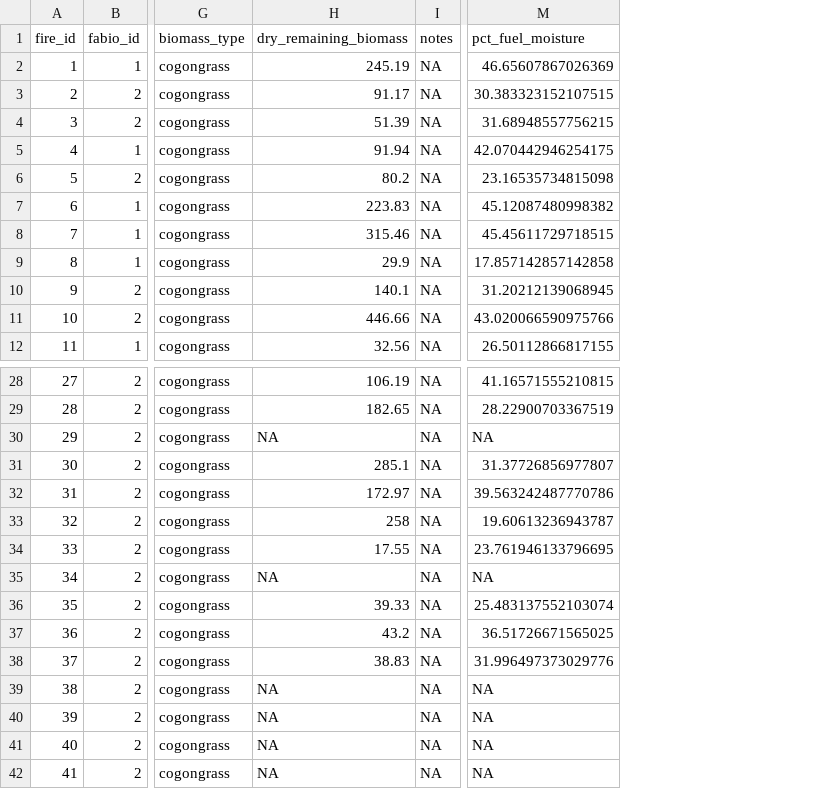
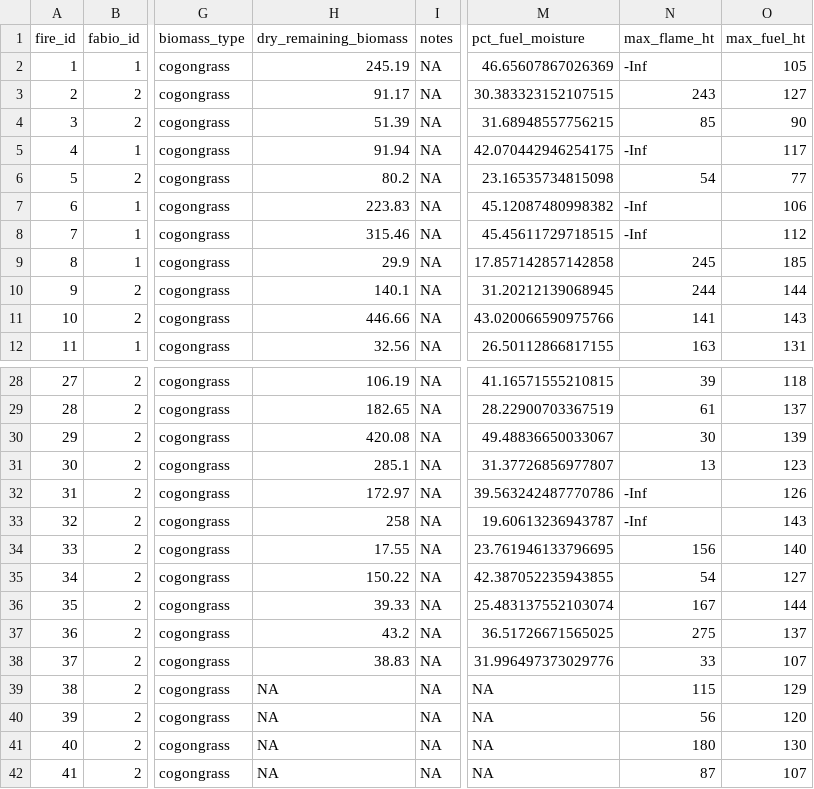
Before and after one commit to whalend/SERDP_Project, a CSV file: data/fabio-fires-biomass.csv, drawn as a sheet; only a part is shown, gaps mark what is left out; the diff names each change by its address in the sheet, - before the commit and + after, or states it on an @@ line.

Commit message:
Update experimental burn data calculation output.

```diff
--- a/data/fabio-fires-biomass.csv
+++ b/data/fabio-fires-biomass.csv
+column N (max_flame_ht), rows 2-12: -Inf | 243 | 85 | -Inf | 54 | -Inf | -Inf | 245 | 244 | 141 | 163; rows 28-42: 39 | 61 | 30 | 13 | -Inf | -Inf | 156 | 54 | 167 | 275 | 33 | 115 | 56 | 180 | 87
+column O (max_fuel_ht), rows 2-12: 105 | 127 | 90 | 117 | 77 | 106 | 112 | 185 | 144 | 143 | 131; rows 28-42: 118 | 137 | 139 | 123 | 126 | 143 | 140 | 127 | 144 | 137 | 107 | 129 | 120 | 130 | 107
-H30 (dry_remaining_biomass): NA
+H30 (dry_remaining_biomass): 420.08
-M30 (pct_fuel_moisture): NA
+M30 (pct_fuel_moisture): 49.48836650033067
-H35 (dry_remaining_biomass): NA
+H35 (dry_remaining_biomass): 150.22
-M35 (pct_fuel_moisture): NA
+M35 (pct_fuel_moisture): 42.387052235943855
```
